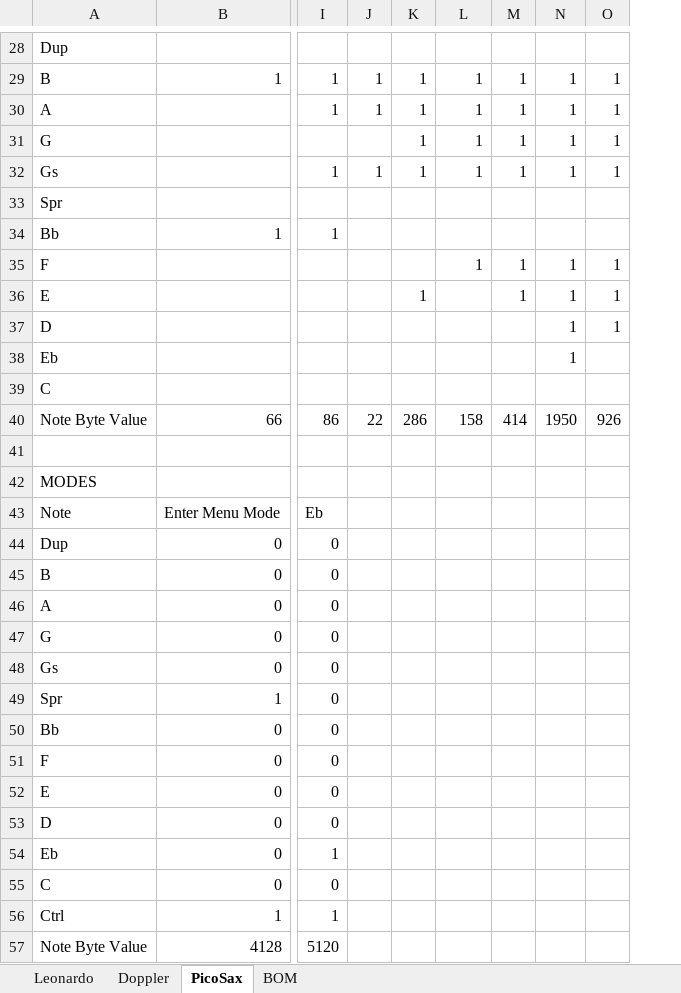
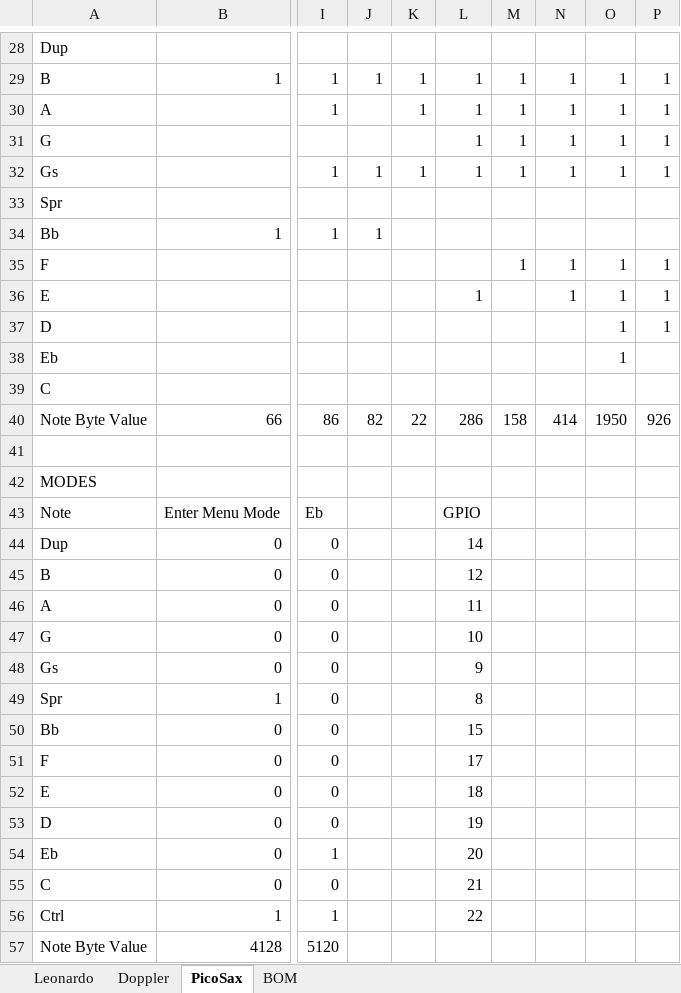
Before and after one commit to zygurt/MIDI-Wind-Controller, an Excel workbook: Sax_details.xlsx, sheet PicoSax, drawn as a sheet; only a part is shown, gaps mark what is left out; values as stored, in another font and other column widths than the file's, no cell formats; conditional formats not drawn; the diff covers the shown part only; the diff names each change by its address in the sheet, - before the commit and + after, or states it on an @@ line.

Commit message:
PicoSax SRC

```diff
--- a/Sax_details.xlsx (sheet PicoSax)
+++ b/Sax_details.xlsx (sheet PicoSax)
+column O, rows 29-40: 1 | 1 | 1 | 1 |  |  | 1 | 1 | 1 | 1 |  | 1950
-J30: 1
+J30: (empty)
-K31: 1
+K31: (empty)
-J34: (empty)
+J34: 1
-L35: 1
+L35: (empty)
-K36: 1
+K36: (empty)
-L36: (empty)
+L36: 1
-M36: 1
+M36: (empty)
-N37:N38: 1
+N37:N38: (empty)
-J40: 22
+J40: 82
-K40: 286
+K40: 22
-L40: 158
+L40: 286
-M40: 414
+M40: 158
-N40: 1950
+N40: 414
-L43: (empty)
+L43: GPIO
-L44: (empty)
+L44: 14
-L45: (empty)
+L45: 12
-L46: (empty)
+L46: 11
-L47: (empty)
+L47: 10
-L48: (empty)
+L48: 9
-L49: (empty)
+L49: 8
-L50: (empty)
+L50: 15
-L51: (empty)
+L51: 17
-L52: (empty)
+L52: 18
-L53: (empty)
+L53: 19
-L54: (empty)
+L54: 20
-L55: (empty)
+L55: 21
-L56: (empty)
+L56: 22
```
Also changed, not shown: 3 added rows, 3 removed rows, 23 edited cells and merged cells elsewhere in this sheet, cell formats, formulas that keep their value, charts or pictures, 7 other files.
